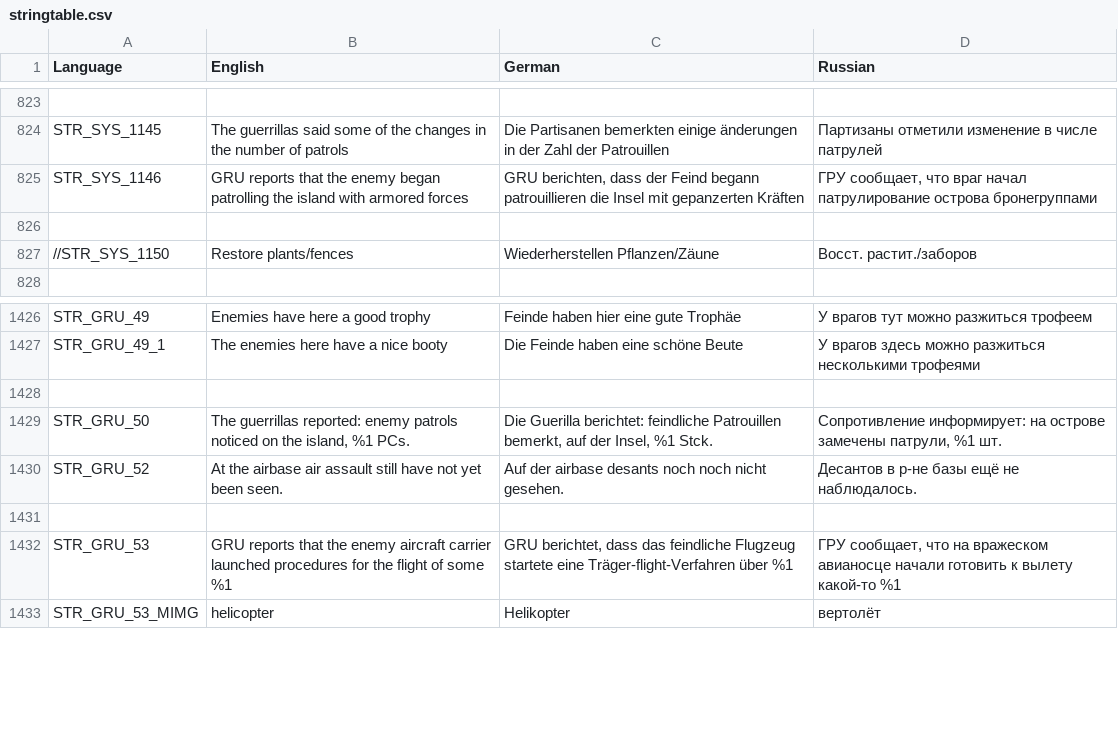
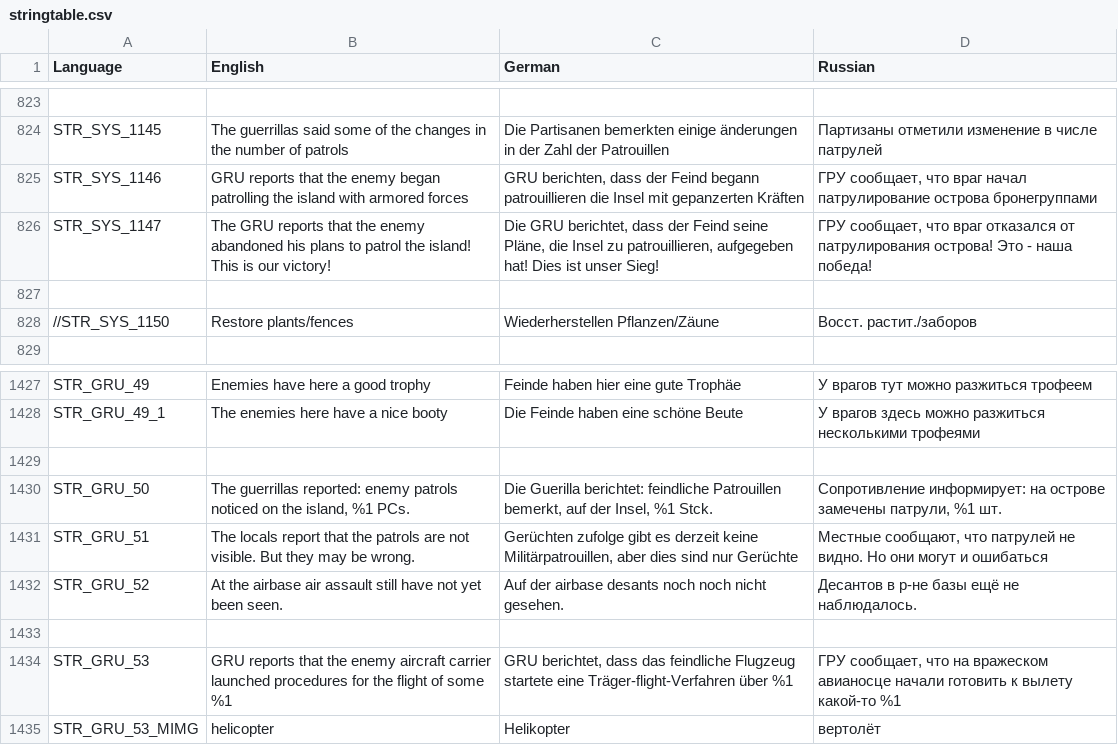
Before and after one commit to sygsky/Domination-for-Red-Engineers-server, a CSV file: stringtable.csv, drawn as a sheet; only a part is shown, gaps mark what is left out.

Commit message:
#369 - debug algorithm to wait all enemy removed after last town liberated
Signed-off-by: EngineerACE <temp4you@rambler.ru>

```diff
--- a/stringtable.csv
+++ b/stringtable.csv
@@ -825,2 +825,3 @@ STR_SYS_1145,The guerrillas said some of the changes in the number of patrols,Di
 STR_SYS_1146,"GRU reports that the enemy began patrolling the island with armored forces","GRU berichten, dass der Feind begann patrouillieren die Insel mit gepanzerten Kräften","ГРУ сообщает, что враг начал патрулирование острова бронегруппами"
+STR_SYS_1147,"The GRU reports that the enemy abandoned his plans to patrol the island! This is our victory!","Die GRU berichtet, dass der Feind seine Pläne, die Insel zu patrouillieren, aufgegeben hat! Dies ist unser Sieg!","ГРУ сообщает, что враг отказался от патрулирования острова! Это - наша победа!"
 
@@ -1429,2 +1430,3 @@ STR_GRU_49_1,"The enemies here have a nice booty","Die Feinde haben eine schöne
 STR_GRU_50,"The guerrillas reported: enemy patrols noticed on the island, %1 PCs.","Die Guerilla berichtet: feindliche Patrouillen bemerkt, auf der Insel, %1 Stck.","Сопротивление информирует: на острове замечены патрули, %1 шт."
+STR_GRU_51,"The locals report that the patrols are not visible. But they may be wrong.","Gerüchten zufolge gibt es derzeit keine Militärpatrouillen, aber dies sind nur Gerüchte","Местные сообщают, что патрулей не видно. Но они могут и ошибаться"
 STR_GRU_52,"At the airbase air assault still have not yet been seen.","Auf der airbase desants noch noch nicht gesehen.","Десантов в р-не базы ещё не наблюдалось."
```
Also changed, not shown: 12 other files.
